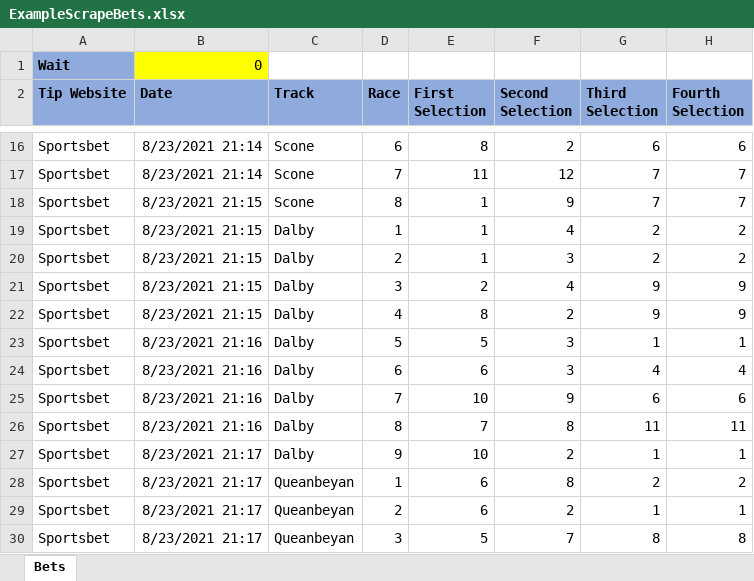
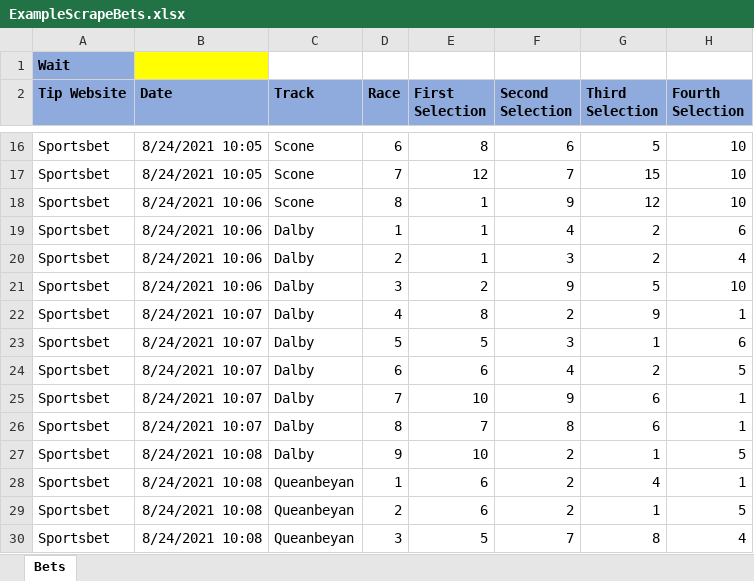
Before and after one commit to Rapid1898-code/Upwork, an Excel workbook: Ethan/ExampleScrapeBets.xlsx, sheet Bets, drawn as a sheet; only a part is shown, gaps mark what is left out; values as stored, in another font and other column widths than the file's, no borders; the diff covers the shown part only; the diff names each change by its address in the sheet, - before the commit and + after, or states it on an @@ line.

```diff
--- a/Ethan/ExampleScrapeBets.xlsx (sheet Bets)
+++ b/Ethan/ExampleScrapeBets.xlsx (sheet Bets)
-B1 (Date): 0
+B1 (Date): (empty)
-B16:B17 (Date): 8/23/2021 21:14
+B16:B17 (Date): 8/24/2021 10:05
-F16 (Second Selection): 2
+F16 (Second Selection): 6
-G16 (Third Selection): 6
+G16 (Third Selection): 5
-H16 (Fourth Selection): 6
+H16 (Fourth Selection): 10
-E17 (First Selection): 11
+E17 (First Selection): 12
-F17 (Second Selection): 12
+F17 (Second Selection): 7
-G17 (Third Selection): 7
+G17 (Third Selection): 15
-H17:H18 (Fourth Selection): 7
+H17:H18 (Fourth Selection): 10
-B18:B21 (Date): 8/23/2021 21:15
+B18:B21 (Date): 8/24/2021 10:06
-G18 (Third Selection): 7
+G18 (Third Selection): 12
-H19 (Fourth Selection): 2
+H19 (Fourth Selection): 6
-H20 (Fourth Selection): 2
+H20 (Fourth Selection): 4
-F21 (Second Selection): 4
+F21 (Second Selection): 9
-G21 (Third Selection): 9
+G21 (Third Selection): 5
-H21 (Fourth Selection): 9
+H21 (Fourth Selection): 10
-B22 (Date): 8/23/2021 21:15
+B22 (Date): 8/24/2021 10:07
-H22 (Fourth Selection): 9
+H22 (Fourth Selection): 1
-B23:B26 (Date): 8/23/2021 21:16
+B23:B26 (Date): 8/24/2021 10:07
-H23 (Fourth Selection): 1
+H23 (Fourth Selection): 6
-F24 (Second Selection): 3
+F24 (Second Selection): 4
-G24 (Third Selection): 4
+G24 (Third Selection): 2
-H24 (Fourth Selection): 4
+H24 (Fourth Selection): 5
-H25 (Fourth Selection): 6
+H25 (Fourth Selection): 1
-G26 (Third Selection): 11
+G26 (Third Selection): 6
-H26 (Fourth Selection): 11
+H26 (Fourth Selection): 1
-B27:B30 (Date): 8/23/2021 21:17
+B27:B30 (Date): 8/24/2021 10:08
-H27 (Fourth Selection): 1
+H27 (Fourth Selection): 5
-F28 (Second Selection): 8
+F28 (Second Selection): 2
-G28 (Third Selection): 2
+G28 (Third Selection): 4
-H28 (Fourth Selection): 2
+H28 (Fourth Selection): 1
-H29 (Fourth Selection): 1
+H29 (Fourth Selection): 5
-H30 (Fourth Selection): 8
+H30 (Fourth Selection): 4
```
Also changed, not shown: 55 added rows and 53 edited cells elsewhere in this sheet, Ethan/ScrapeBets.xlsx, 1 other file.
